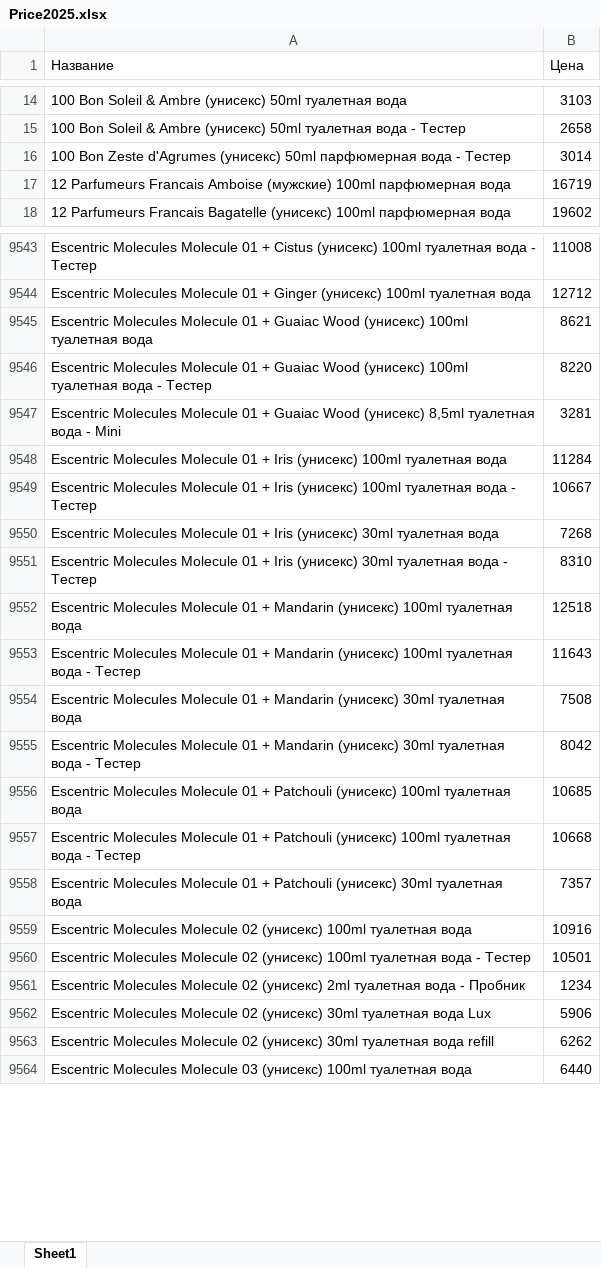
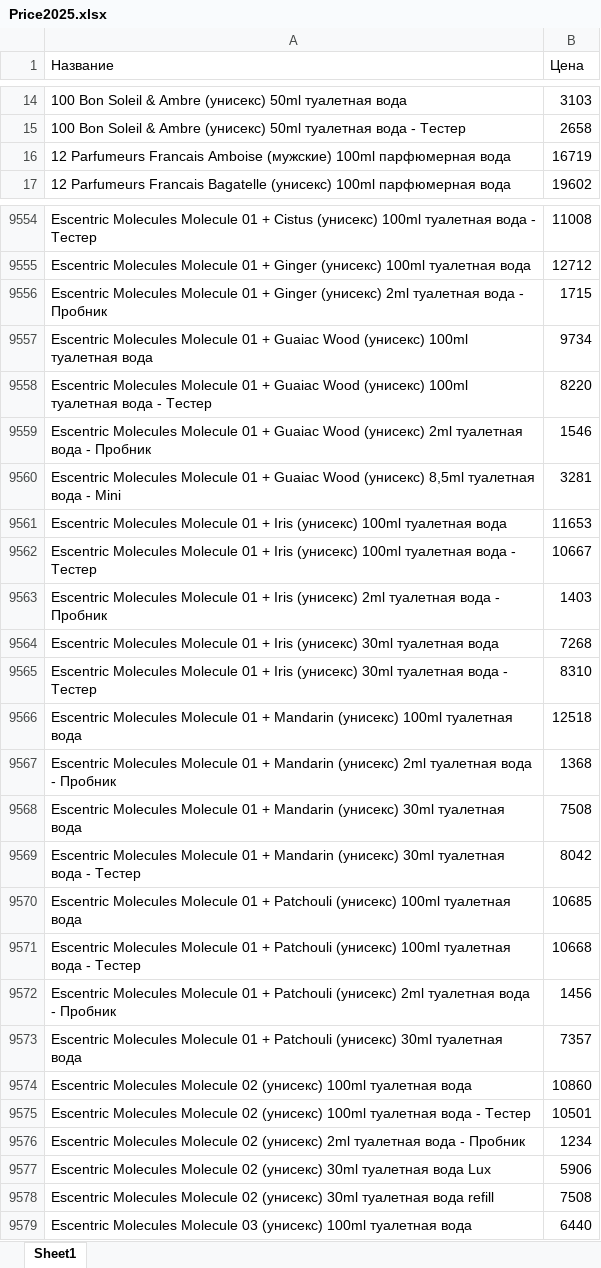
Before and after one commit to dykparf/PL, an Excel workbook: Price2025.xlsx, sheet Sheet1, drawn as a sheet; only a part is shown, gaps mark what is left out; values as stored, in another font and other column widths than the file's, no borders; removed rows and columns are numbered as before the commit, all else as after; the diff covers the shown part only; the diff names each change by its address in the sheet, - before the commit and + after, or states it on an @@ line.

```diff
--- a/Price2025.xlsx (sheet Sheet1)
+++ b/Price2025.xlsx (sheet Sheet1)
-row 16: 100 Bon Zeste d'Agrumes (унисекс) 50ml парфюмерная вода - Тестер | 3014
+row 9556: Escentric Molecules Molecule 01 + Ginger (унисекс) 2ml туалетная вода - Пробник | 1715
-B9557 (Цена): 8621
+B9557 (Цена): 9734
+row 9559: Escentric Molecules Molecule 01 + Guaiac Wood (унисекс) 2ml туалетная вода - Пробник | 1546
-B9561 (Цена): 11284
+B9561 (Цена): 11653
+row 9563: Escentric Molecules Molecule 01 + Iris (унисекс) 2ml туалетная вода - Пробник | 1403
-row 9553: Escentric Molecules Molecule 01 + Mandarin (унисекс) 100ml туалетная вода - Тестер | 11643
+row 9567: Escentric Molecules Molecule 01 + Mandarin (унисекс) 2ml туалетная вода - Пробник | 1368
+row 9572: Escentric Molecules Molecule 01 + Patchouli (унисекс) 2ml туалетная вода - Пробник | 1456
-B9574 (Цена): 10916
+B9574 (Цена): 10860
-B9578 (Цена): 6262
+B9578 (Цена): 7508
```
Also changed, not shown: 149 added rows, 127 removed rows and 1096 edited cells elsewhere in this sheet.
